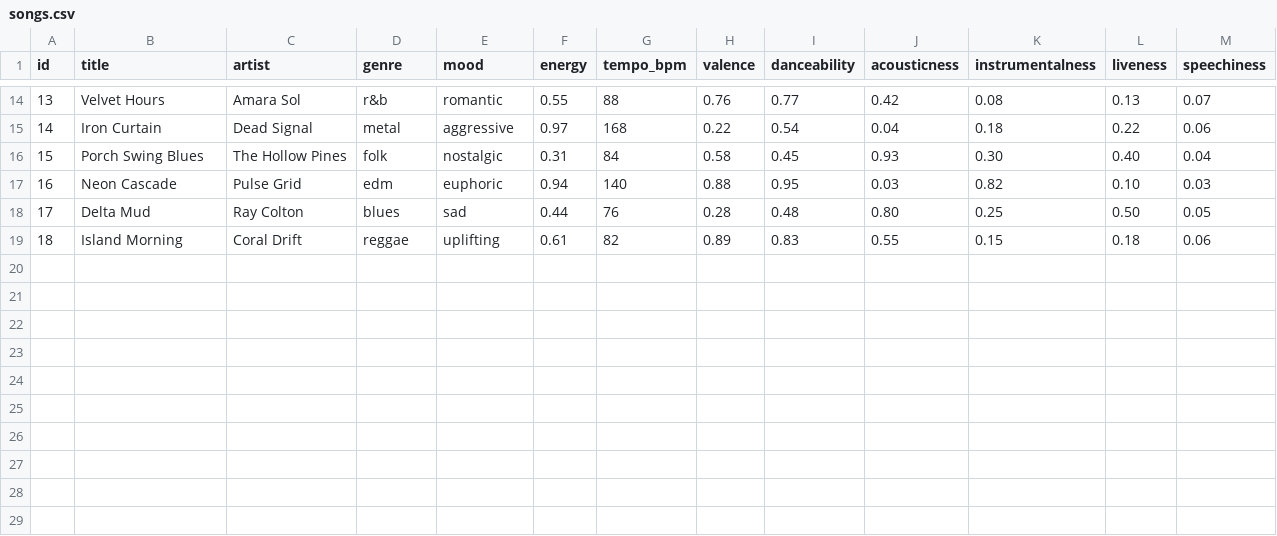
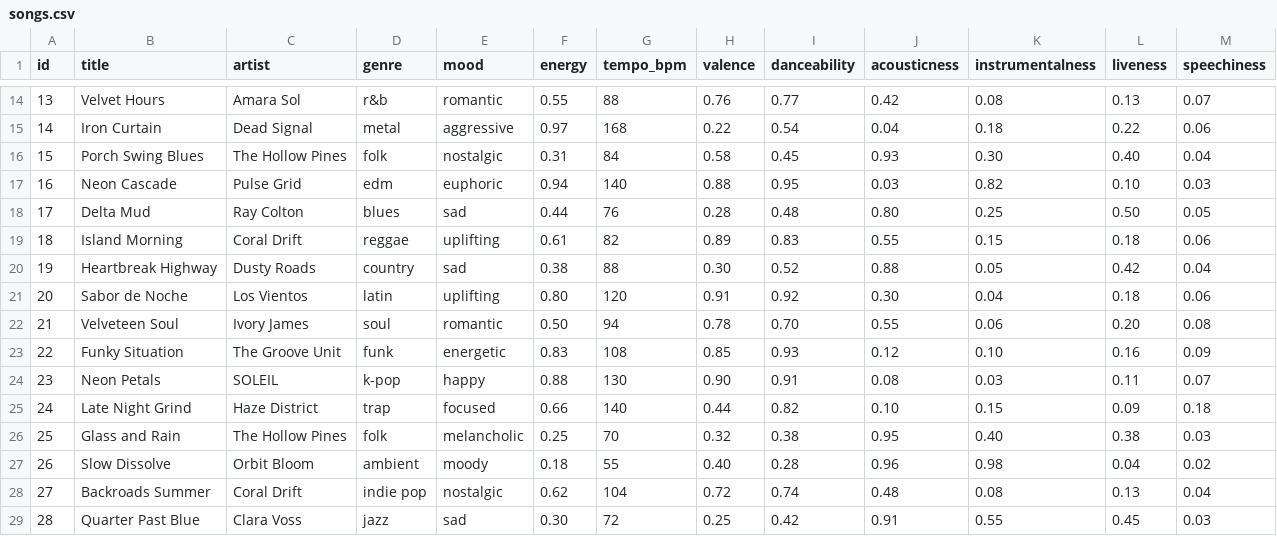
Before and after one commit to arelymartinez16/ai110-module3show-musicrecommendersimulation-starter, a CSV file: data/songs.csv, drawn as a sheet; only a part is shown, gaps mark what is left out.

Commit message:
Add more data and potential biases

```diff
--- a/data/songs.csv
+++ b/data/songs.csv
@@ -19 +19,11 @@ id,title,artist,genre,mood,energy,tempo_bpm,valence,danceability,acousticness,in
 18,Island Morning,Coral Drift,reggae,uplifting,0.61,82,0.89,0.83,0.55,0.15,0.18,0.06
+19,Heartbreak Highway,Dusty Roads,country,sad,0.38,88,0.30,0.52,0.88,0.05,0.42,0.04
+20,Sabor de Noche,Los Vientos,latin,uplifting,0.80,120,0.91,0.92,0.30,0.04,0.18,0.06
+21,Velveteen Soul,Ivory James,soul,romantic,0.50,94,0.78,0.70,0.55,0.06,0.20,0.08
+22,Funky Situation,The Groove Unit,funk,energetic,0.83,108,0.85,0.93,0.12,0.10,0.16,0.09
+23,Neon Petals,SOLEIL,k-pop,happy,0.88,130,0.90,0.91,0.08,0.03,0.11,0.07
+24,Late Night Grind,Haze District,trap,focused,0.66,140,0.44,0.82,0.10,0.15,0.09,0.18
+25,Glass and Rain,The Hollow Pines,folk,melancholic,0.25,70,0.32,0.38,0.95,0.40,0.38,0.03
+26,Slow Dissolve,Orbit Bloom,ambient,moody,0.18,55,0.40,0.28,0.96,0.98,0.04,0.02
+27,Backroads Summer,Coral Drift,indie pop,nostalgic,0.62,104,0.72,0.74,0.48,0.08,0.13,0.04
+28,Quarter Past Blue,Clara Voss,jazz,sad,0.30,72,0.25,0.42,0.91,0.55,0.45,0.03
```
Also changed, not shown: 1 other file.
